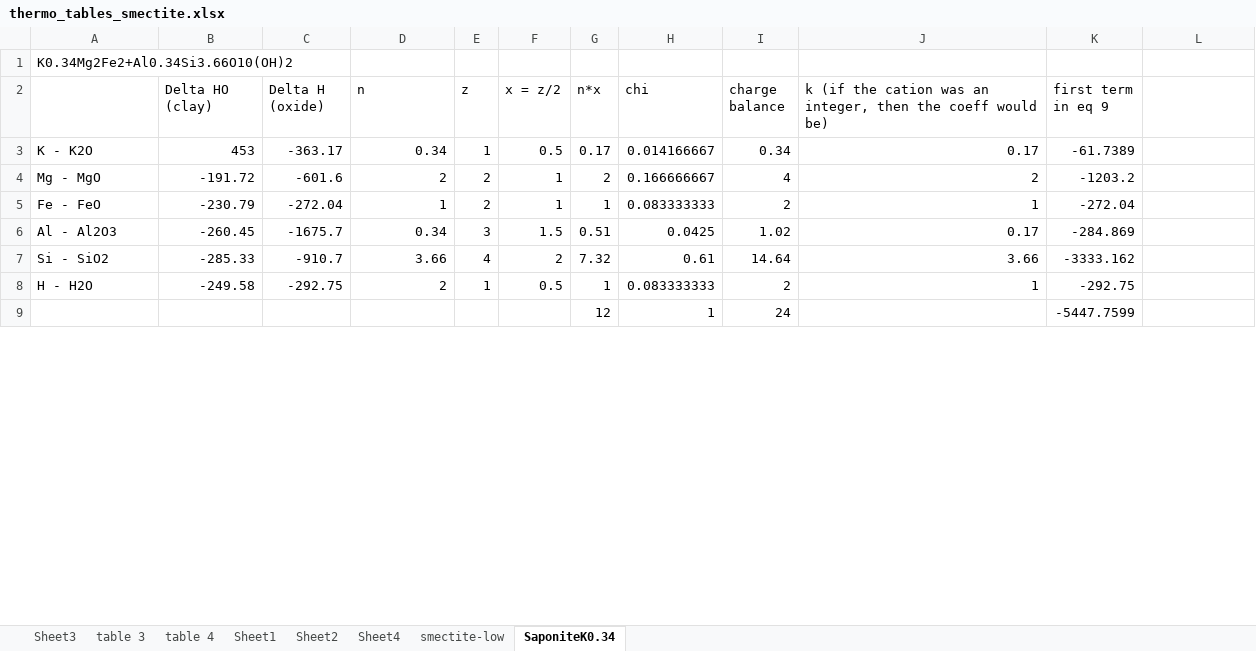
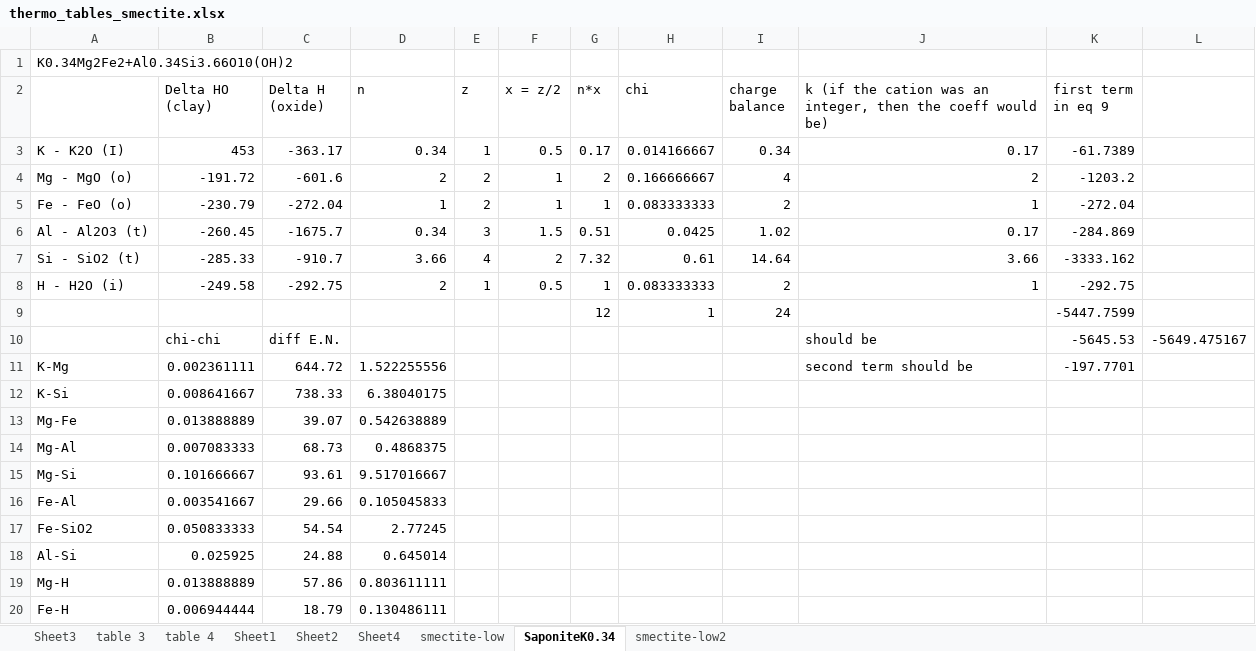
Before and after one commit to jwheelsc/clay-thermodynamics, an Excel workbook: thermo_tables_smectite.xlsx, sheet SaponiteK0.34, drawn as a sheet; only a part is shown; values as stored, in another font and other column widths than the file's, no borders; the diff covers the shown part only; the diff names each change by its address in the sheet, - before the commit and + after, or states it on an @@ line.

```diff
--- a/thermo_tables_smectite.xlsx (sheet SaponiteK0.34)
+++ b/thermo_tables_smectite.xlsx (sheet SaponiteK0.34)
+sheet tab: smectite-low2
-A3: K - K2O
+A3: K - K2O (I)
-A4: Mg - MgO
+A4: Mg - MgO (o)
-A5: Fe - FeO
+A5: Fe - FeO (o)
-A6: Al - Al2O3
+A6: Al - Al2O3 (t)
-A7: Si - SiO2
+A7: Si - SiO2 (t)
-A8: H - H2O
+A8: H - H2O (i)
+row 10:  | chi-chi | diff E.N. |  |  |  |  |  |  | should be | -5645.53 | -5649.475167
+row 11: K-Mg | 0.002361111 | 644.72 | 1.522255556 |  |  |  |  |  | second term should be | -197.7701
+row 12: K-Si | 0.008641667 | 738.33 | 6.38040175
+row 13: Mg-Fe | 0.013888889 | 39.07 | 0.542638889
+row 14: Mg-Al | 0.007083333 | 68.73 | 0.4868375
+row 15: Mg-Si | 0.101666667 | 93.61 | 9.517016667
+row 16: Fe-Al | 0.003541667 | 29.66 | 0.105045833
+row 17: Fe-SiO2 | 0.050833333 | 54.54 | 2.77245
+row 18: Al-Si | 0.025925 | 24.88 | 0.645014
+row 19: Mg-H | 0.013888889 | 57.86 | 0.803611111
+row 20: Fe-H | 0.006944444 | 18.79 | 0.130486111
```
Also changed, not shown: 112 added rows, 4 edited cells and cell formats elsewhere in this sheet, Berthierine calculator.xlsx.
